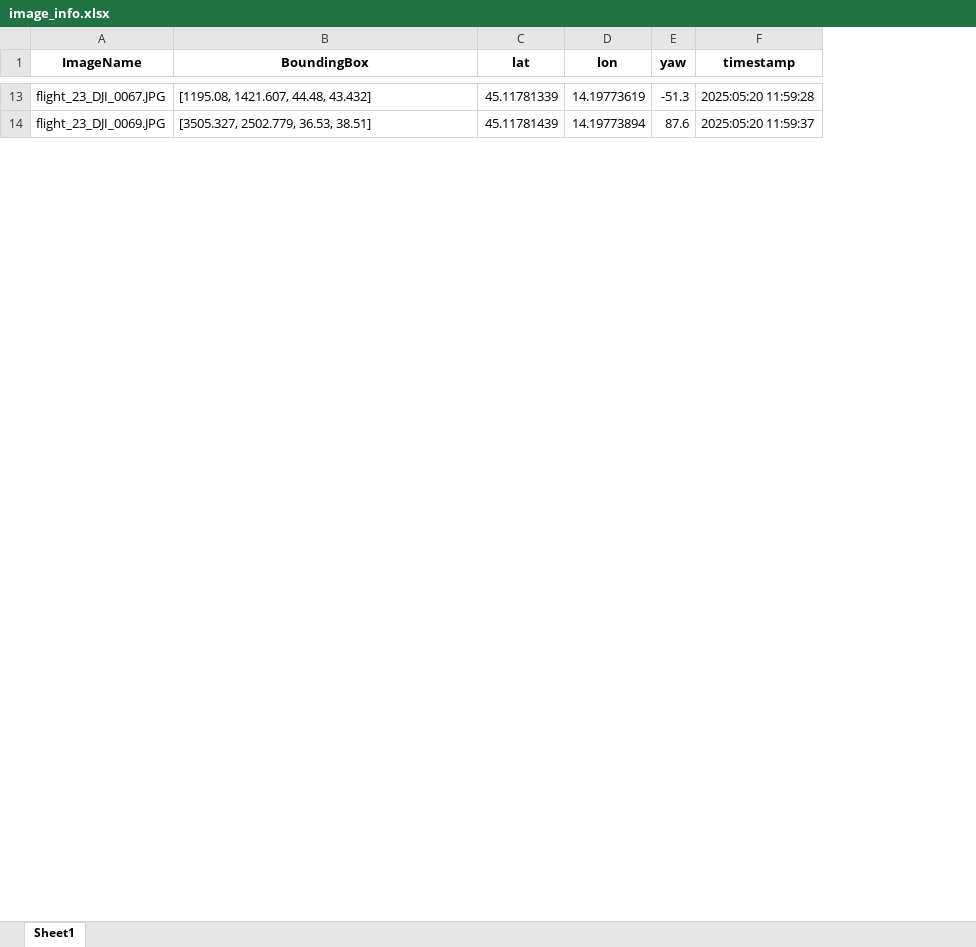
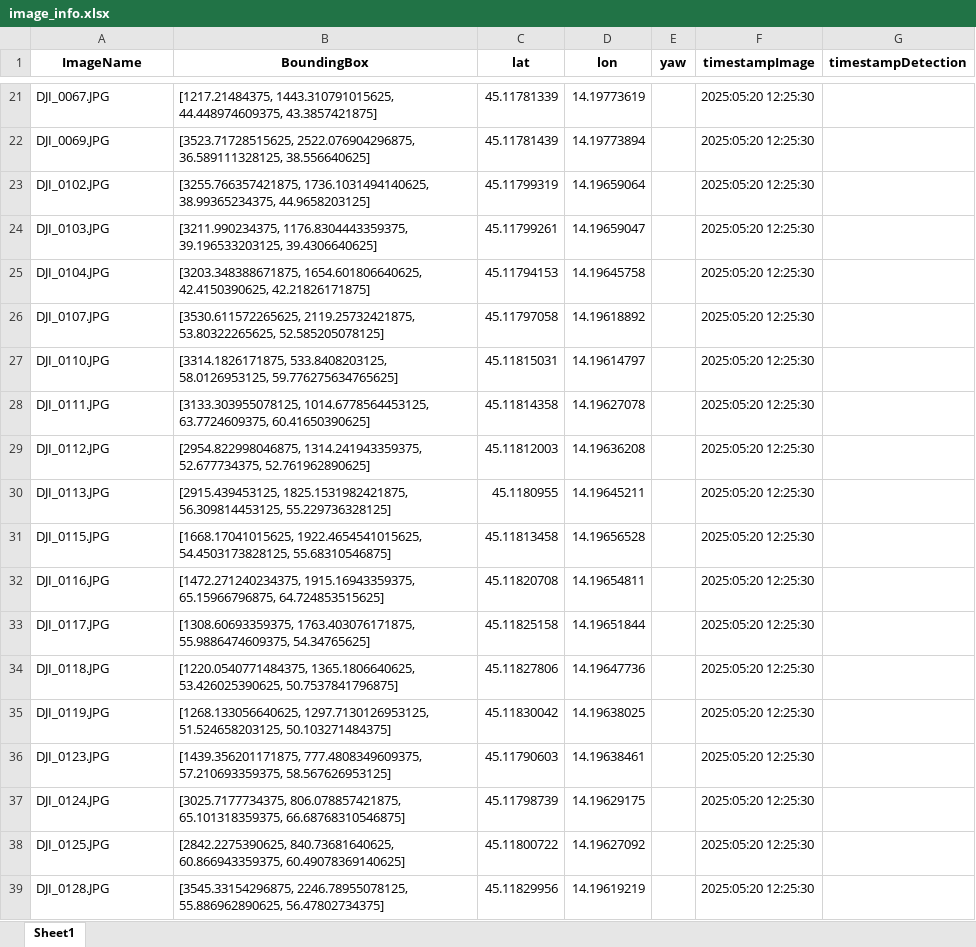
Before and after one commit to sdumencic/cres, an Excel workbook: image_info.xlsx, sheet Sheet1, drawn as a sheet; only a part is shown, gaps mark what is left out; values as stored, in another font and other column widths than the file's, no borders; removed rows and columns are numbered as before the commit, all else as after; the diff covers the shown part only; the diff names each change by its address in the sheet, - before the commit and + after, or states it on an @@ line.

Commit message:
⭐ Images and advection

```diff
--- a/image_info.xlsx (sheet Sheet1)
+++ b/image_info.xlsx (sheet Sheet1)
-column F (timestamp), rows 13-14: 2025:05:20 11:59:28 | 2025:05:20 11:59:37
+column F (timestampImage), rows 21-22: 2025:05:20 12:25:30 | 2025:05:20 12:25:30
+column G (timestampDetection), empty
-A21 (ImageName): flight_23_DJI_0067.JPG
+A21 (ImageName): DJI_0067.JPG
-B21 (BoundingBox): [1195.08, 1421.607, 44.48, 43.432]
+B21 (BoundingBox): [1217.21484375, 1443.310791015625, 44.448974609375, 43.3857421875]
-E21 (yaw): -51.3
+E21 (yaw): (empty)
-A22 (ImageName): flight_23_DJI_0069.JPG
+A22 (ImageName): DJI_0069.JPG
-B22 (BoundingBox): [3505.327, 2502.779, 36.53, 38.51]
+B22 (BoundingBox): [3523.71728515625, 2522.076904296875, 36.589111328125, 38.556640625]
-E22 (yaw): 87.6
+E22 (yaw): (empty)
+row 23: DJI_0102.JPG | [3255.766357421875, 1736.1031494140625, 38.99365234375, 44.9658203125] | 45.11799319 | 14.19659064 |  | 2025:05:20 12:25:30
+row 24: DJI_0103.JPG | [3211.990234375, 1176.8304443359375, 39.196533203125, 39.4306640625] | 45.11799261 | 14.19659047 |  | 2025:05:20 12:25:30
+row 25: DJI_0104.JPG | [3203.348388671875, 1654.601806640625, 42.4150390625, 42.21826171875] | 45.11794153 | 14.19645758 |  | 2025:05:20 12:25:30
+row 26: DJI_0107.JPG | [3530.611572265625, 2119.25732421875, 53.80322265625, 52.585205078125] | 45.11797058 | 14.19618892 |  | 2025:05:20 12:25:30
+row 27: DJI_0110.JPG | [3314.1826171875, 533.8408203125, 58.0126953125, 59.776275634765625] | 45.11815031 | 14.19614797 |  | 2025:05:20 12:25:30
+row 28: DJI_0111.JPG | [3133.303955078125, 1014.6778564453125, 63.7724609375, 60.41650390625] | 45.11814358 | 14.19627078 |  | 2025:05:20 12:25:30
+row 29: DJI_0112.JPG | [2954.822998046875, 1314.241943359375, 52.677734375, 52.761962890625] | 45.11812003 | 14.19636208 |  | 2025:05:20 12:25:30
+row 30: DJI_0113.JPG | [2915.439453125, 1825.1531982421875, 56.309814453125, 55.229736328125] | 45.1180955 | 14.19645211 |  | 2025:05:20 12:25:30
+row 31: DJI_0115.JPG | [1668.17041015625, 1922.4654541015625, 54.4503173828125, 55.68310546875] | 45.11813458 | 14.19656528 |  | 2025:05:20 12:25:30
+row 32: DJI_0116.JPG | [1472.271240234375, 1915.16943359375, 65.15966796875, 64.724853515625] | 45.11820708 | 14.19654811 |  | 2025:05:20 12:25:30
+row 33: DJI_0117.JPG | [1308.60693359375, 1763.403076171875, 55.9886474609375, 54.34765625] | 45.11825158 | 14.19651844 |  | 2025:05:20 12:25:30
+row 34: DJI_0118.JPG | [1220.0540771484375, 1365.1806640625, 53.426025390625, 50.7537841796875] | 45.11827806 | 14.19647736 |  | 2025:05:20 12:25:30
+row 35: DJI_0119.JPG | [1268.133056640625, 1297.7130126953125, 51.524658203125, 50.103271484375] | 45.11830042 | 14.19638025 |  | 2025:05:20 12:25:30
+row 36: DJI_0123.JPG | [1439.356201171875, 777.4808349609375, 57.210693359375, 58.567626953125] | 45.11790603 | 14.19638461 |  | 2025:05:20 12:25:30
+row 37: DJI_0124.JPG | [3025.7177734375, 806.078857421875, 65.101318359375, 66.68768310546875] | 45.11798739 | 14.19629175 |  | 2025:05:20 12:25:30
+row 38: DJI_0125.JPG | [2842.2275390625, 840.73681640625, 60.866943359375, 60.49078369140625] | 45.11800722 | 14.19627092 |  | 2025:05:20 12:25:30
+row 39: DJI_0128.JPG | [3545.33154296875, 2246.78955078125, 55.886962890625, 56.47802734375] | 45.11829956 | 14.19619219 |  | 2025:05:20 12:25:30
```
Also changed, not shown: 99 added rows, 9 removed rows and 42 edited cells elsewhere in this sheet, 24 other files.
